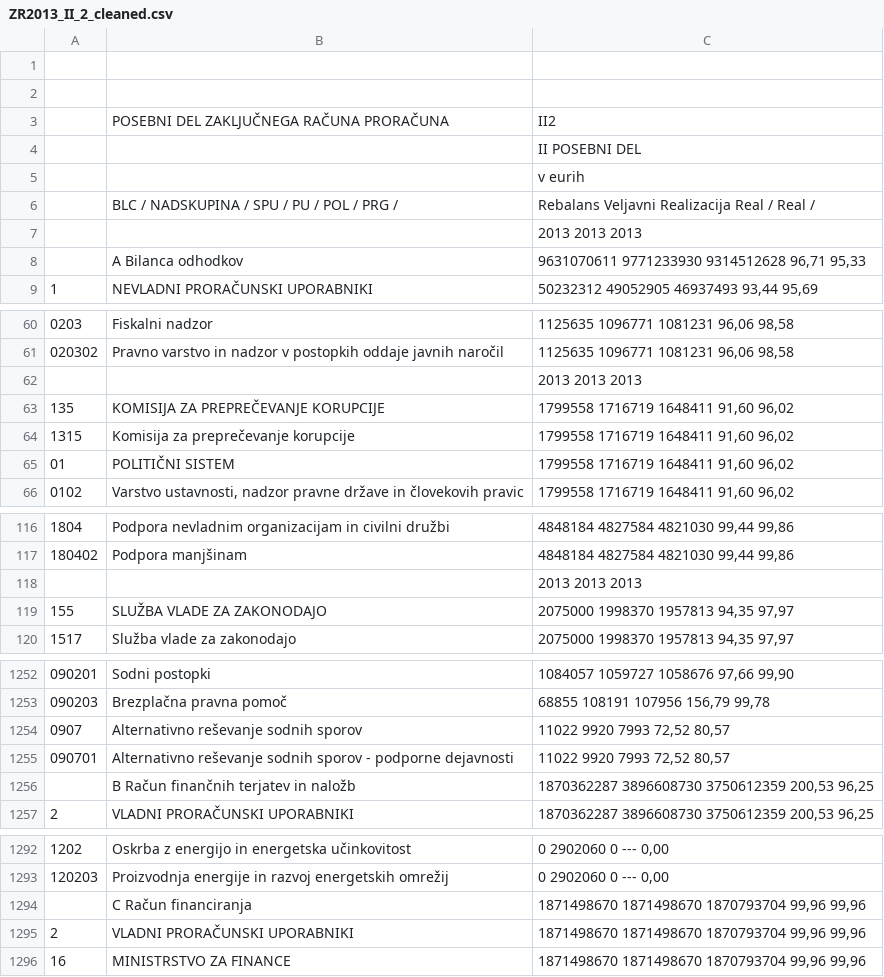
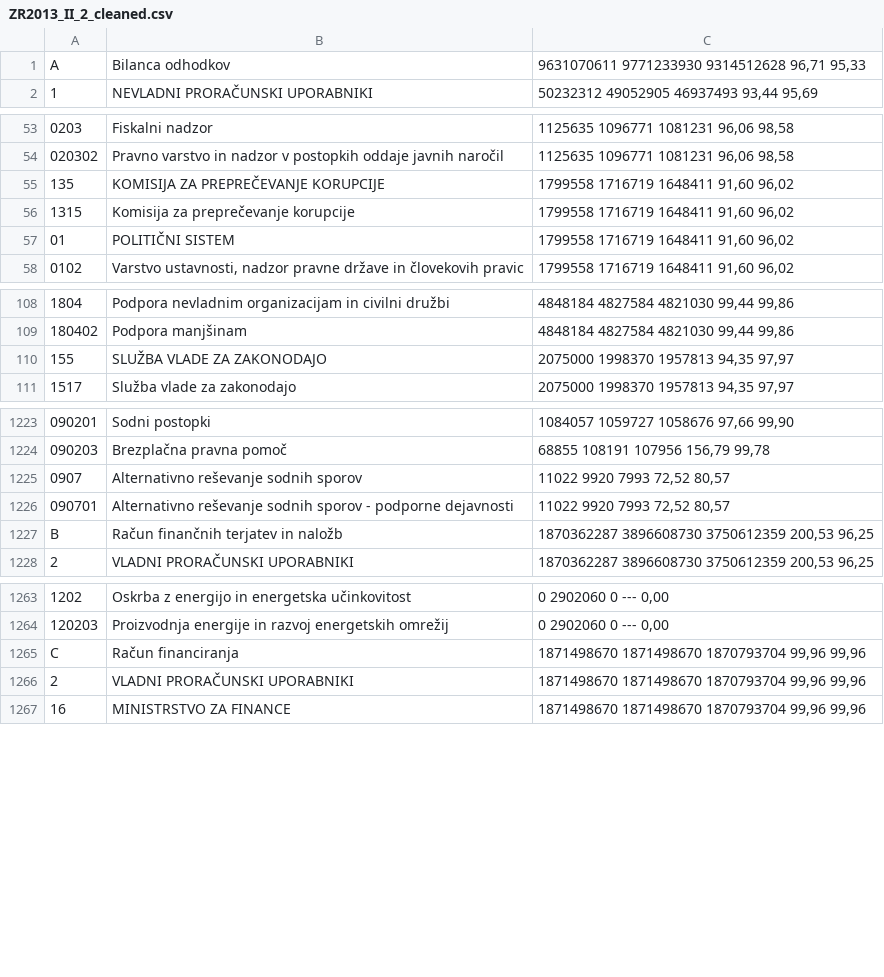
Before and after one commit to zejn/prrorracun, a CSV file: final/posebni/ZR2013_II_2_cleaned.csv, drawn as a sheet; only a part is shown, gaps mark what is left out; the diff covers the shown part only.

Commit message:
Cleaned 2011, 2012, 2013. Hvala @bob_si

```diff
--- a/final/posebni/ZR2013_II_2_cleaned.csv
+++ b/final/posebni/ZR2013_II_2_cleaned.csv
@@ -1,9 +1,2 @@
-"",""," ",""
-"",""," ",""
-""," POSEBNI DEL ZAKLJUČNEGA RAČUNA PRORAČUNA","II2 ",""
-"","","II POSEBNI DEL",""
-"","","v eurih",""
-"","BLC / NADSKUPINA / SPU / PU / POL / PRG /","Rebalans Veljavni Realizacija Real /  Real / ",""
-"","","2013 2013 2013",""
-"","A Bilanca odhodkov","9631070611 9771233930 9314512628 96,71 95,33",""
+"A","Bilanca odhodkov","9631070611 9771233930 9314512628 96,71 95,33",""
 "1","NEVLADNI PRORAČUNSKI UPORABNIKI","50232312 49052905 46937493 93,44 95,69",""
@@ -61,3 +54,2 @@
 "020302","Pravno varstvo in nadzor v postopkih oddaje javnih naročil","1125635 1096771 1081231 96,06 98,58",""
-"","","2013 2013 2013",""
 "135","KOMISIJA ZA PREPREČEVANJE KORUPCIJE","1799558 1716719 1648411 91,60 96,02",""
@@ -117,3 +109,2 @@
 "180402","Podpora manjšinam","4848184 4827584 4821030 99,44 99,86",""
-"","","2013 2013 2013",""
 "155","SLUŽBA VLADE ZA ZAKONODAJO","2075000 1998370 1957813 94,35 97,97",""
@@ -1255,3 +1226,3 @@
 "090701","Alternativno reševanje sodnih sporov - podporne dejavnosti","11022 9920 7993 72,52 80,57",""
-"","B Račun finančnih terjatev in naložb","1870362287 3896608730 3750612359 200,53 96,25",""
+"B","Račun finančnih terjatev in naložb","1870362287 3896608730 3750612359 200,53 96,25",""
 "2","VLADNI PRORAČUNSKI UPORABNIKI","1870362287 3896608730 3750612359 200,53 96,25",""
@@ -1293,3 +1264,3 @@
 "120203","Proizvodnja energije in razvoj energetskih omrežij","0 2902060 0 --- 0,00",""
-"","C Račun financiranja","1871498670 1871498670 1870793704 99,96 99,96",""
+"C","Račun financiranja","1871498670 1871498670 1870793704 99,96 99,96",""
 "2","VLADNI PRORAČUNSKI UPORABNIKI","1871498670 1871498670 1870793704 99,96 99,96",""
```
Also changed, not shown: 21 removed rows elsewhere in this file, final/posebni/ZR2011_II_2_cleaned.csv, final/posebni/ZR2012_II_2_cleaned.csv.
